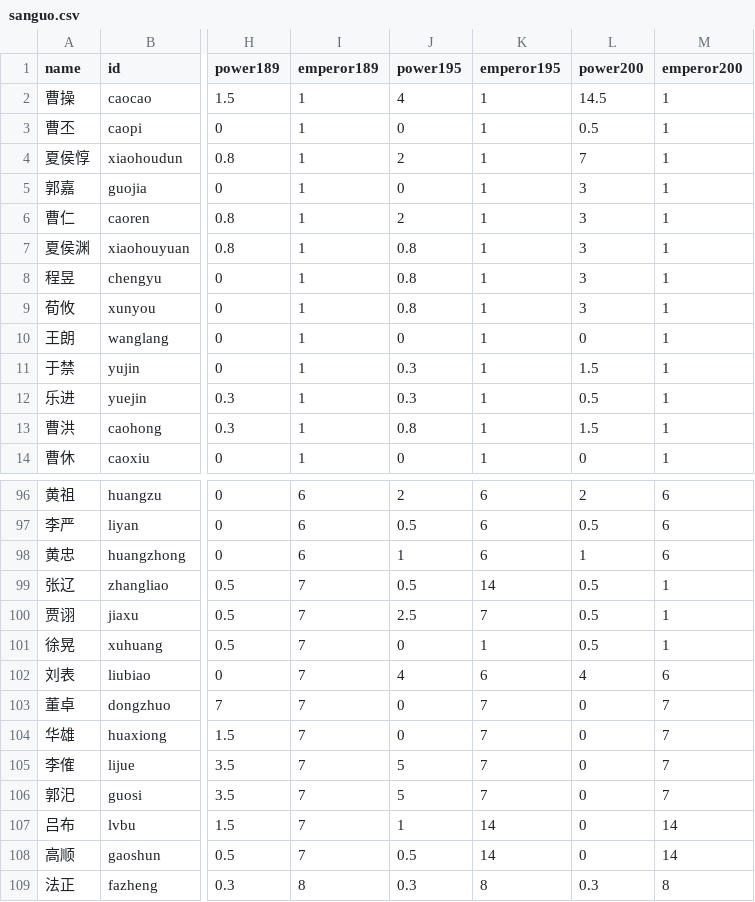
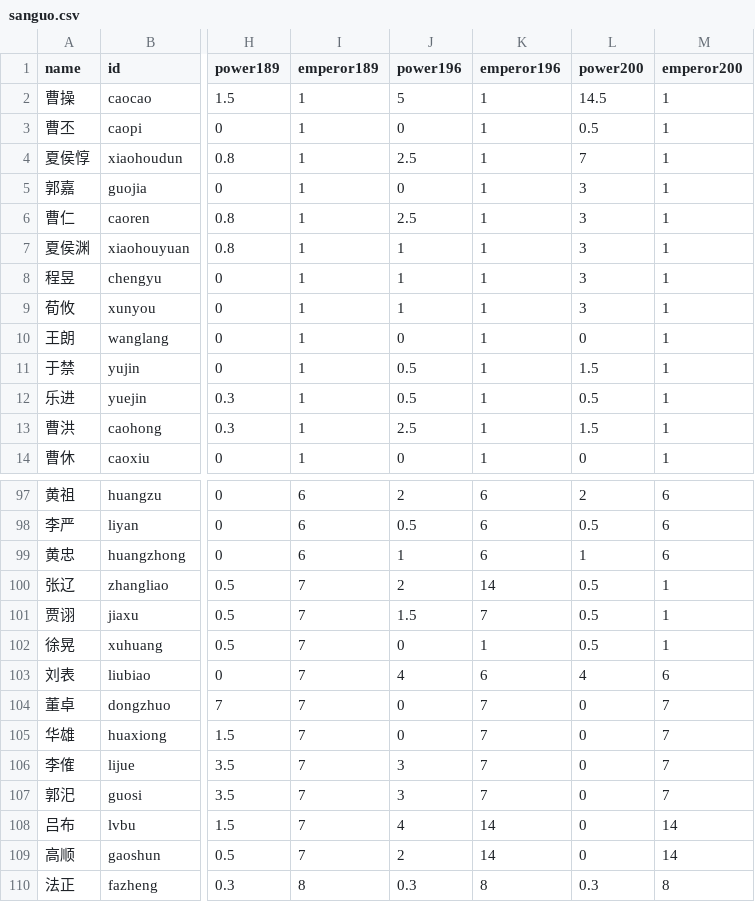
Before and after one commit to jianzhousong/sanguobubbles, a CSV file: sanguo.csv, drawn as a sheet; only a part is shown, gaps mark what is left out; addresses are those after the commit; the diff covers the shown part only; the diff names each change by its address in the sheet, - before the commit and + after, or states it on an @@ line.

```diff
--- a/sanguo.csv
+++ b/sanguo.csv
-J1: power195
+J1: power196
-K1: emperor195
+K1: emperor196
-J2 (power196): 4
+J2 (power196): 5
-J4 (power196): 2
+J4 (power196): 2.5
-J6 (power196): 2
+J6 (power196): 2.5
-J7:J9 (power196): 0.8
+J7:J9 (power196): 1
-J11:J12 (power196): 0.3
+J11:J12 (power196): 0.5
-J13 (power196): 0.8
+J13 (power196): 2.5
-J100 (power196): 0.5
+J100 (power196): 2
-J101 (power196): 2.5
+J101 (power196): 1.5
-J106:J107 (power196): 5
+J106:J107 (power196): 3
-J108 (power196): 1
+J108 (power196): 4
-J109 (power196): 0.5
+J109 (power196): 2
```
Also changed, not shown: 1 added row and 24 edited cells elsewhere in this file, 2 other files.
